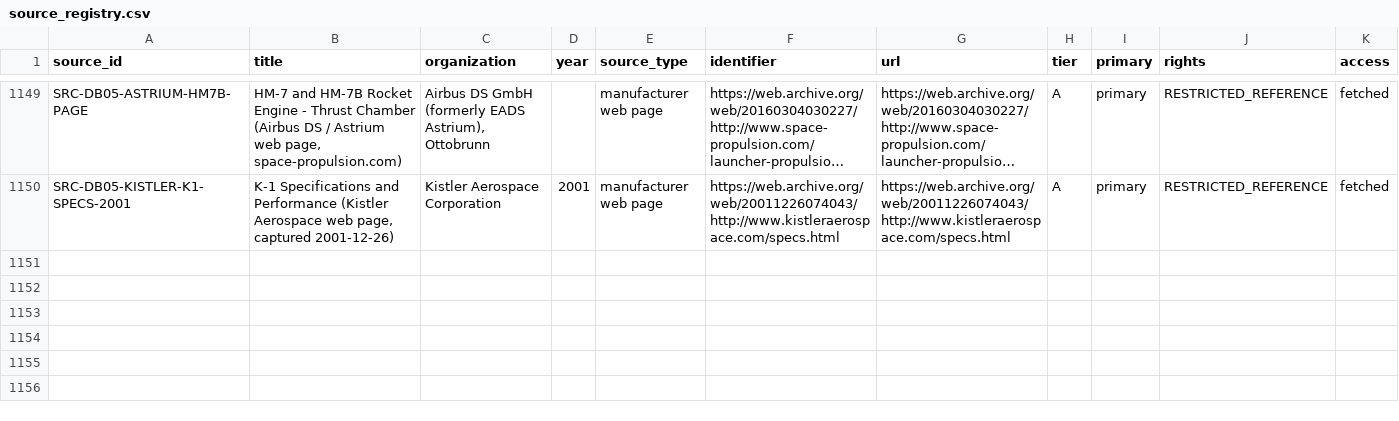
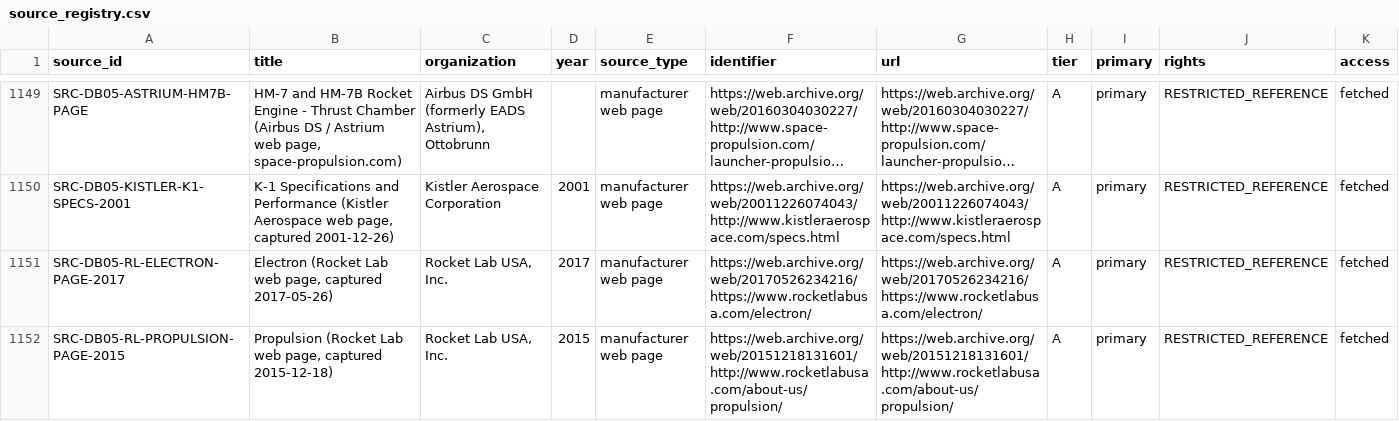
Before and after one commit to halici21/rocketforge, a CSV file: docs/research/engine_database/data/source_registry.csv, drawn as a sheet; only a part is shown, gaps mark what is left out; long unchanged cells end in …; rows hold the shown columns only; the diff names each change by its address in the sheet, - before the commit and + after, or states it on an @@ line.

```diff
--- a/docs/research/engine_database/data/source_registry.csv
+++ b/docs/research/engine_database/data/source_registry.csv
+row 1151: SRC-DB05-RL-ELECTRON-PAGE-2017 | Electron (Rocket Lab web page, captured 2017-05-26) | Rocket Lab USA, Inc. | 2017 | manufacturer web page | https://web.archive.org/web/20170526234216/https://www.rocketlabusa.com/electron/ | https://web.archive.org/web/20170526234216/https://www.rocketlabusa.com/electron/ | A | primary | RESTRICTED_REFERENCE | fetched
+row 1152: SRC-DB05-RL-PROPULSION-PAGE-2015 | Propulsion (Rocket Lab web page, captured 2015-12-18) | Rocket Lab USA, Inc. | 2015 | manufacturer web page | https://web.archive.org/web/20151218131601/http://www.rocketlabusa.com/about-us/propulsion/ | https://web.archive.org/web/20151218131601/http://www.rocketlabusa.com/about-us/propulsion/ | A | primary | RESTRICTED_REFERENCE | fetched
```
Also changed, not shown: 6 other files.
